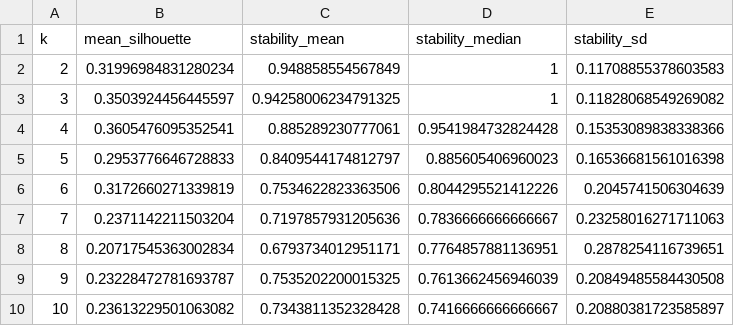
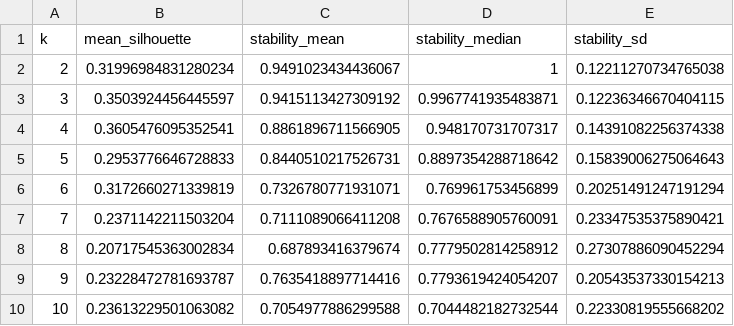
Before and after one commit to lahuckst/NESE_Foraging-Strategies, a CSV file: results/cluster_validation/PostBreeding_k_diagnostics.csv, drawn as a sheet.

Commit message:
Validation Nboot 500

```diff
--- a/results/cluster_validation/PostBreeding_k_diagnostics.csv
+++ b/results/cluster_validation/PostBreeding_k_diagnostics.csv
@@ -1,10 +1,10 @@
 k,mean_silhouette,stability_mean,stability_median,stability_sd
-2,0.31996984831280234,0.948858554567849,1,0.11708855378603583
-3,0.3503924456445597,0.94258006234791325,1,0.11828068549269082
-4,0.3605476095352541,0.885289230777061,0.9541984732824428,0.15353089838338366
-5,0.2953776646728833,0.8409544174812797,0.885605406960023,0.16536681561016398
-6,0.3172660271339819,0.7534622823363506,0.8044295521412226,0.2045741506304639
-7,0.2371142211503204,0.7197857931205636,0.7836666666666667,0.23258016271711063
-8,0.20717545363002834,0.6793734012951171,0.7764857881136951,0.2878254116739651
-9,0.23228472781693787,0.7535202200015325,0.7613662456946039,0.20849485584430508
-10,0.23613229501063082,0.7343811352328428,0.7416666666666667,0.20880381723585897
+2,0.31996984831280234,0.9491023434436067,1,0.12211270734765038
+3,0.3503924456445597,0.9415113427309192,0.9967741935483871,0.12236346670404115
+4,0.3605476095352541,0.8861896711566905,0.948170731707317,0.14391082256374338
+5,0.2953776646728833,0.8440510217526731,0.8897354288718642,0.15839006275064643
+6,0.3172660271339819,0.7326780771931071,0.769961753456899,0.20251491247191294
+7,0.2371142211503204,0.7111089066411208,0.7676588905760091,0.23347535375890421
+8,0.20717545363002834,0.687893416379674,0.7779502814258912,0.27307886090452294
+9,0.23228472781693787,0.7635418897714416,0.7793619424054207,0.20543537330154213
+10,0.23613229501063082,0.7054977886299588,0.7044482182732544,0.22330819555668202
```
Also changed, not shown: results/cluster_validation/ALL_analysis_summary.csv, results/cluster_validation/AllFemales_external_validity.csv, 10 other files.
